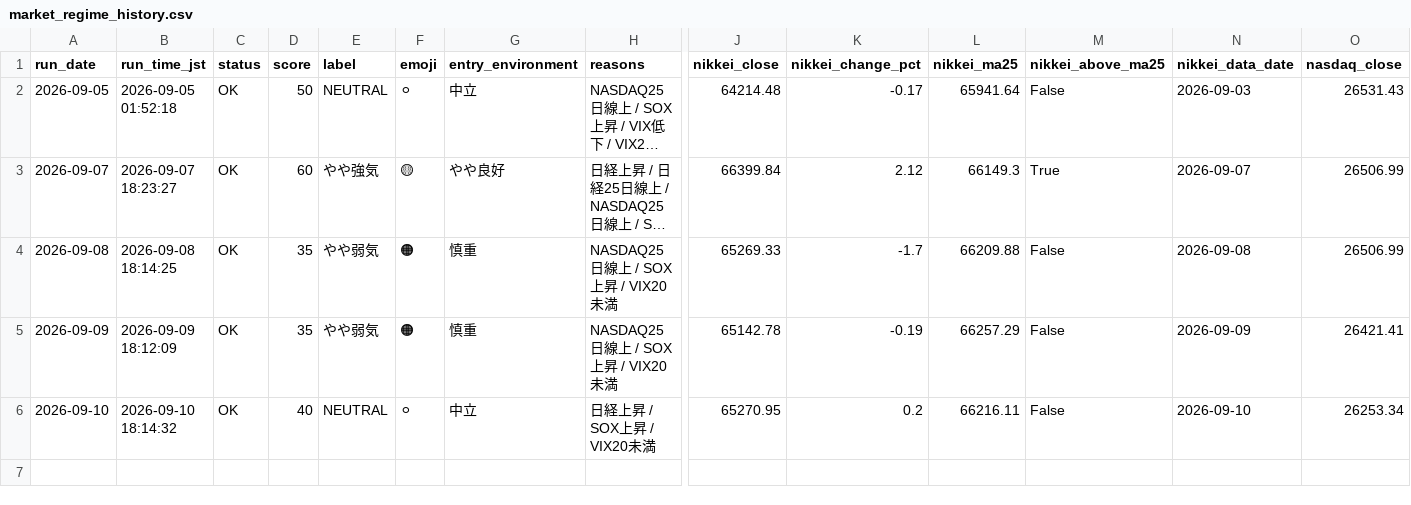
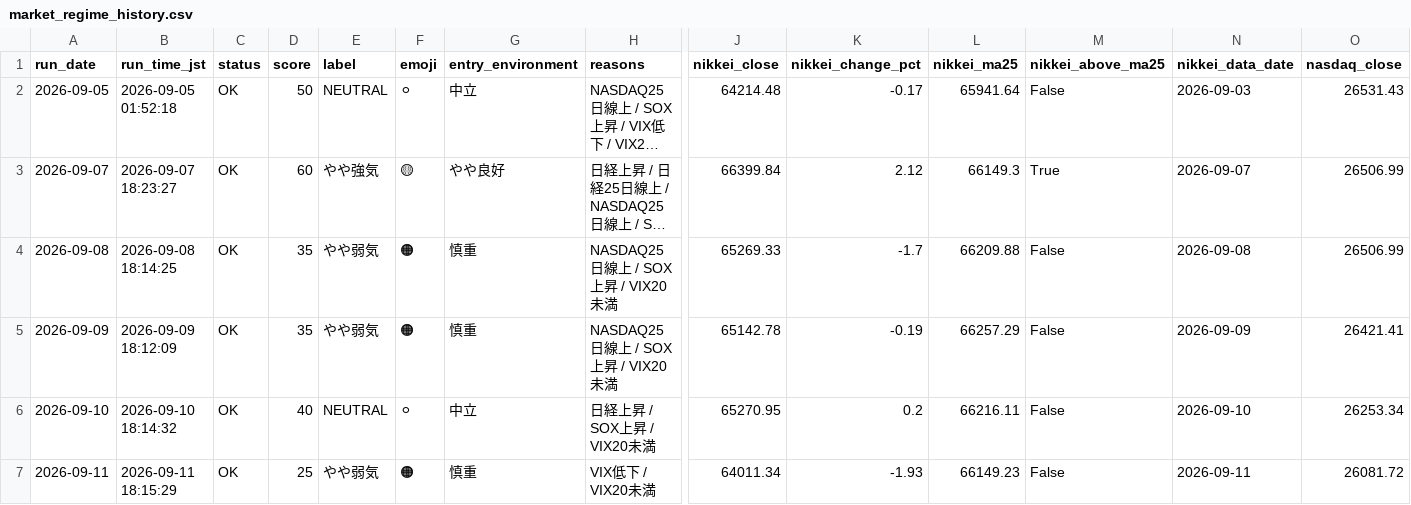
Before and after one commit to rikubell0954-del/stock-monito, a CSV file: results/market_regime_history.csv, drawn as a sheet; only a part is shown, gaps mark what is left out; long unchanged cells end in …; rows hold the shown columns only; the diff names each change by its address in the sheet, - before the commit and + after, or states it on an @@ line.

```diff
--- a/results/market_regime_history.csv
+++ b/results/market_regime_history.csv
+row 7: 2026-09-11 | 2026-09-11 18:15:29 | OK | 25 | やや弱気 | 🟠 | 慎重 | VIX低下 / VIX20未満 | 64011.34 | -1.93 | 66149.23 | False | 2026-09-11 | 26081.72
```
Also changed, not shown: results/ranked_candidates.csv, results/screening_result.csv, 10 other files.
